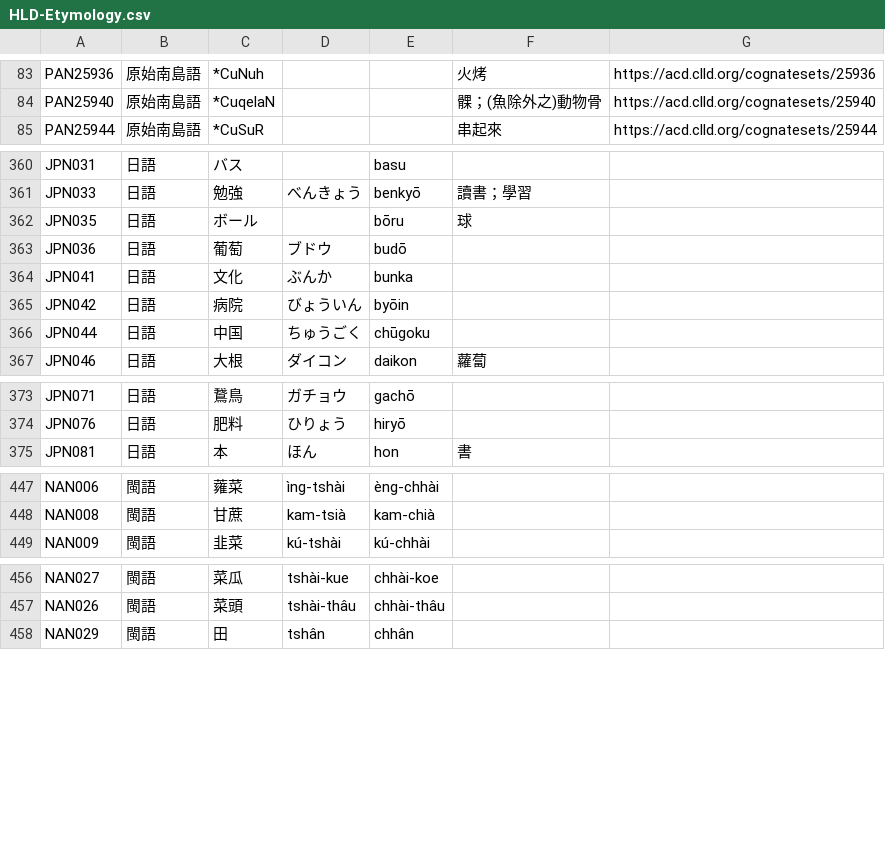
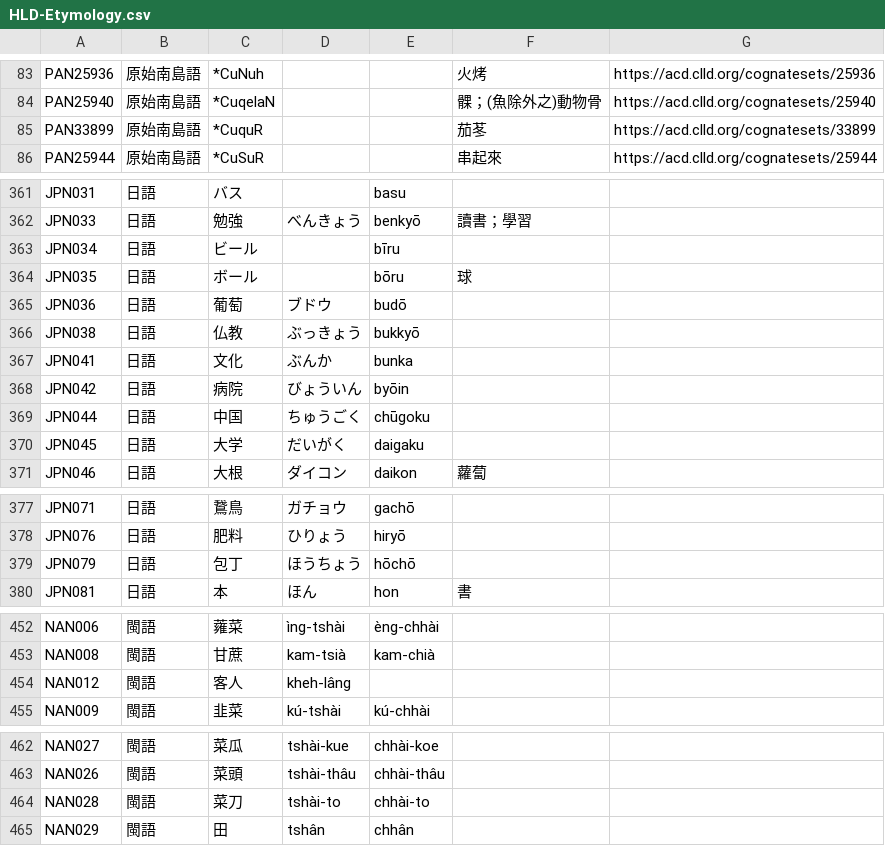
Before and after one commit to haiangdict/HLDDru, a CSV file: data/HLD-Etymology.csv, drawn as a sheet; only a part is shown, gaps mark what is left out.

```diff
--- a/data/HLD-Etymology.csv
+++ b/data/HLD-Etymology.csv
@@ -84,2 +84,3 @@ PAN25936,原始南島語,*CuNuh,,,火烤,https://acd.clld.org/cognatesets/25936
 PAN25940,原始南島語,*CuqelaN,,,髁；(魚除外之)動物骨,https://acd.clld.org/cognatesets/25940
+PAN33899,原始南島語,*CuquR,,,茄苳,https://acd.clld.org/cognatesets/33899
 PAN25944,原始南島語,*CuSuR,,,串起來,https://acd.clld.org/cognatesets/25944
@@ -361,4 +362,6 @@ JPN031,日語,バス,,basu,,
 JPN033,日語,勉強,べんきょう,benkyō,讀書；學習,
+JPN034,日語,ビール,,bīru,,
 JPN035,日語,ボール,,bōru,球,
 JPN036,日語,葡萄,ブドウ,budō,,
+JPN038,日語,仏教,ぶっきょう,bukkyō,,
 JPN041,日語,文化,ぶんか,bunka,,
@@ -366,2 +369,3 @@ JPN042,日語,病院,びょういん,byōin,,
 JPN044,日語,中国,ちゅうごく,chūgoku,,
+JPN045,日語,大学,だいがく,daigaku,,
 JPN046,日語,大根,ダイコン,daikon,蘿蔔,
@@ -374,2 +378,3 @@ JPN071,日語,鵞鳥,ガチョウ,gachō,,
 JPN076,日語,肥料,ひりょう,hiryō,,
+JPN079,日語,包丁,ほうちょう,hōchō,,
 JPN081,日語,本,ほん,hon,書,
@@ -448,2 +453,3 @@ NAN006,閩語,蕹菜,ìng-tshài,èng-chhài,,
 NAN008,閩語,甘蔗,kam-tsià,kam-chià,,
+NAN012,閩語,客人,kheh-lâng,,,
 NAN009,閩語,韭菜,kú-tshài,kú-chhài,,
@@ -457,2 +463,3 @@ NAN027,閩語,菜瓜,tshài-kue,chhài-koe,,
 NAN026,閩語,菜頭,tshài-thâu,chhài-thâu,,
+NAN028,閩語,菜刀,tshài-to,chhài-to,,
 NAN029,閩語,田,tshân,chhân,,
```
